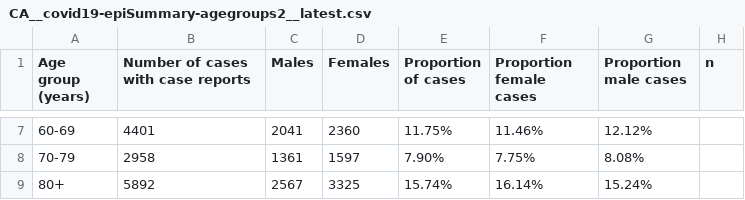
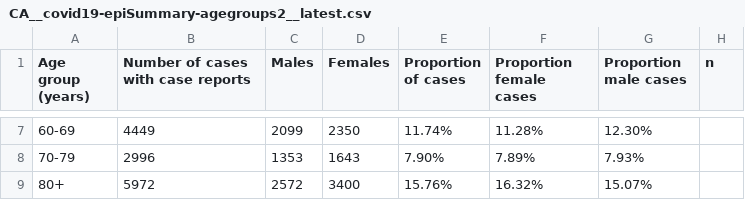
Before and after one commit to dlanger/coronavirus-hc-infobase-archive-OLD, a CSV file: CA__covid19-epiSummary-agegroups2__latest.csv, drawn as a sheet; only a part is shown, gaps mark what is left out; the diff covers the shown part only.

```diff
--- a/CA__covid19-epiSummary-agegroups2__latest.csv
+++ b/CA__covid19-epiSummary-agegroups2__latest.csv
@@ -7,3 +7,3 @@ Age group (years),Number of cases with case reports,Males,Females,Proportion of
-60-69,4401,2041,2360,11.75%,11.46%,12.12%,
-70-79,2958,1361,1597,7.90%,7.75%,8.08%,
-80+,5892,2567,3325,15.74%,16.14%,15.24%,
+60-69,4449,2099,2350,11.74%,11.28%,12.30%,
+70-79,2996,1353,1643,7.90%,7.89%,7.93%,
+80+,5972,2572,3400,15.76%,16.32%,15.07%,
```
Also changed, not shown: 28 edited cells elsewhere in this file, CA__covid19-epiSummary-casesovertime__latest.csv, CA__covid19__latest.csv, 3 other files.
